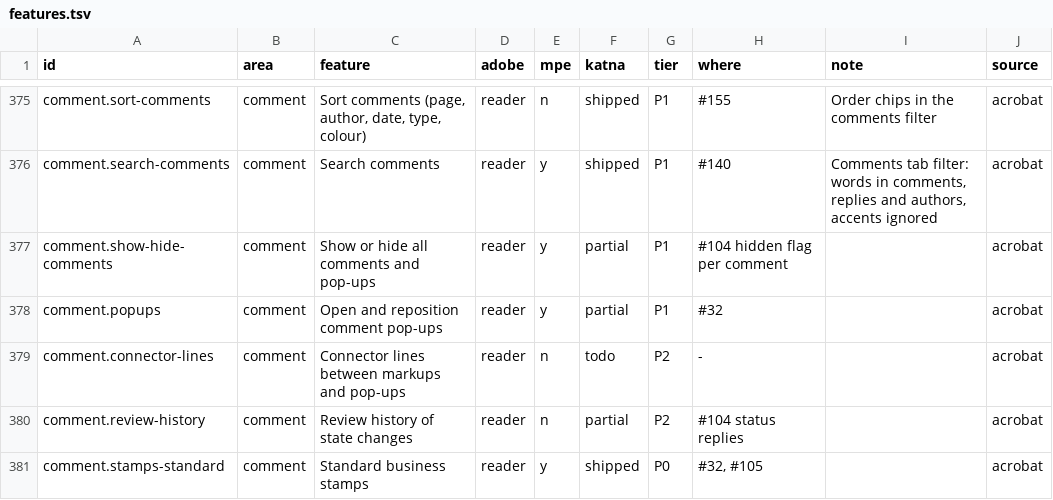
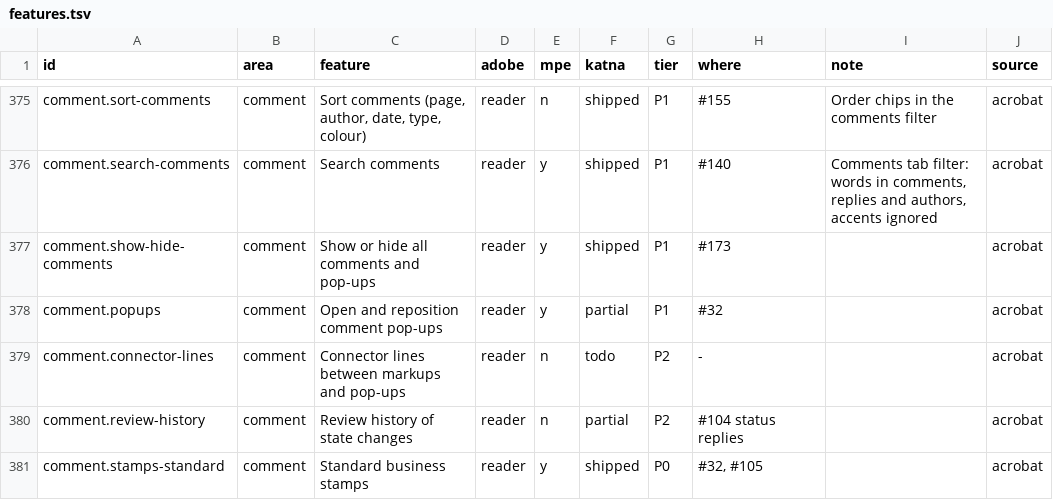
Before and after one commit to QuakeString/katna-pdf, a TSV file: parity/features.tsv, drawn as a sheet; only a part is shown, gaps mark what is left out.

```diff
--- a/parity/features.tsv
+++ b/parity/features.tsv
@@ -376,3 +376,3 @@ comment.sort-comments	comment	Sort comments (page, author, date, type, colour)	r
 comment.search-comments	comment	Search comments	reader	y	shipped	P1	#140	Comments tab filter: words in comments, replies and authors, accents ignored	acrobat
-comment.show-hide-comments	comment	Show or hide all comments and pop-ups	reader	y	partial	P1	#104 hidden flag per comment		acrobat
+comment.show-hide-comments	comment	Show or hide all comments and pop-ups	reader	y	shipped	P1	#173		acrobat
 comment.popups	comment	Open and reposition comment pop-ups	reader	y	partial	P1	#32		acrobat
```
Also changed, not shown: 12 other files.
